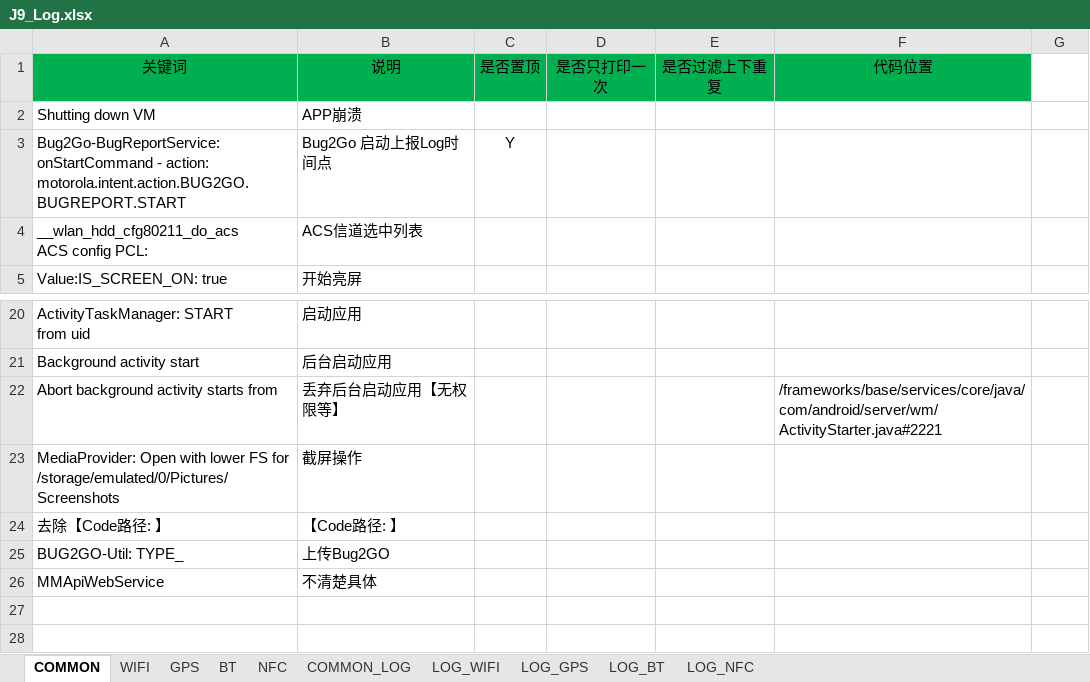
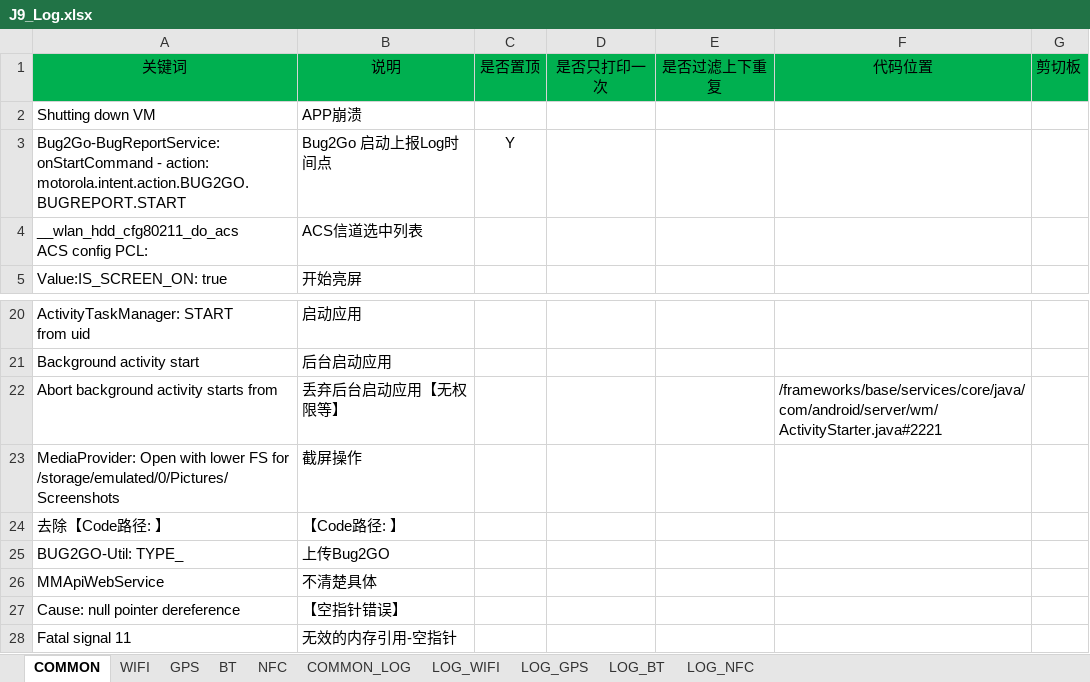
Before and after one commit to ZukGit/WordPress_MD_Git, an Excel workbook: tool/notepad_zbinfile/zbin/J9_Log.xlsx, sheet COMMON, drawn as a sheet; only a part is shown, gaps mark what is left out; values as stored, in another font and other column widths than the file's, no borders; the diff names each change by its address in the sheet, - before the commit and + after, or states it on an @@ line.

```diff
--- a/tool/notepad_zbinfile/zbin/J9_Log.xlsx (sheet COMMON)
+++ b/tool/notepad_zbinfile/zbin/J9_Log.xlsx (sheet COMMON)
-G1: (empty)
+G1: 剪切板
-G1 fill: none
+G1 fill: #00B050
+row 27: Cause: null pointer dereference | 【空指针错误】
+row 28: Fatal signal 11 | 无效的内存引用-空指针
```
Also changed, not shown: sheet GPS, sheet WIFI, sheet NFC, sheet BT, 1 other file.
